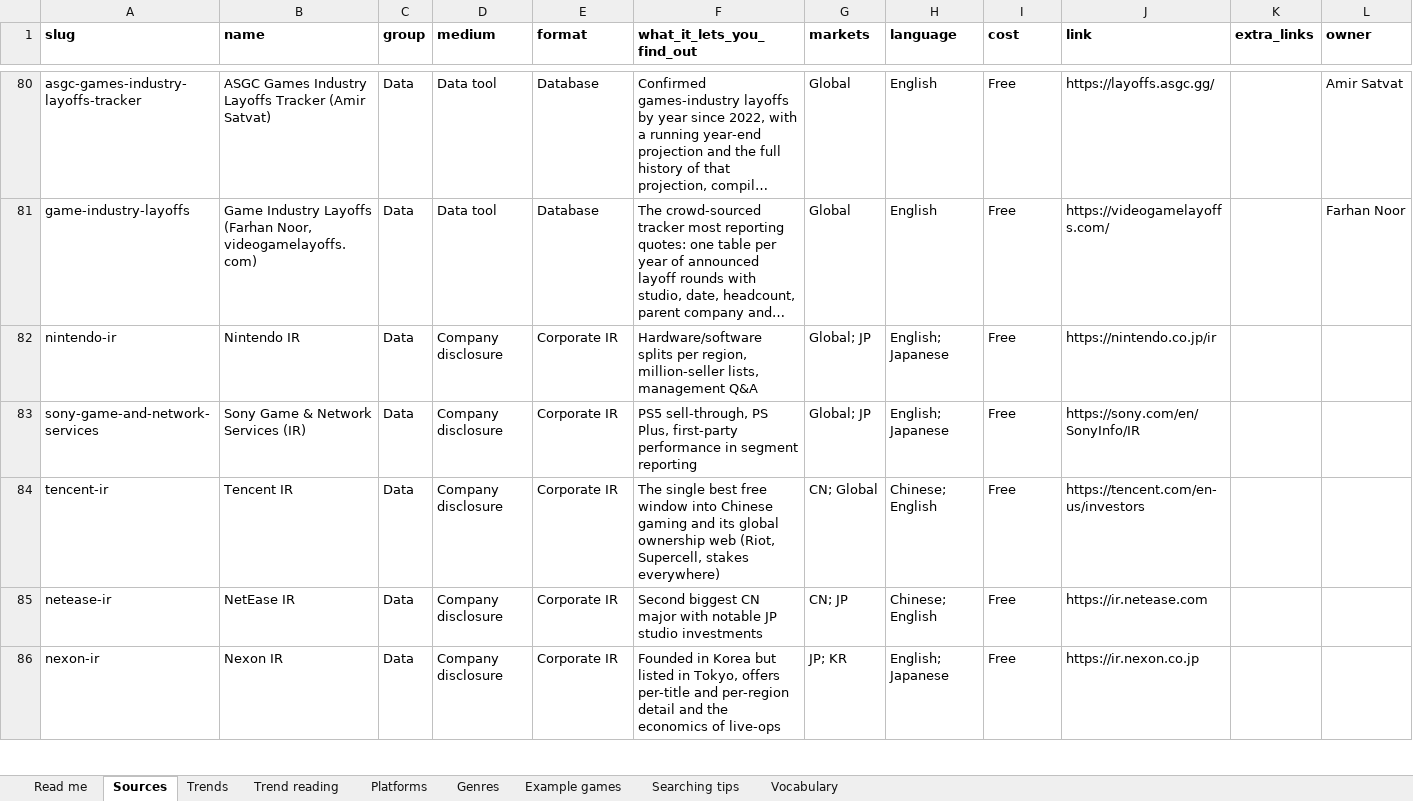
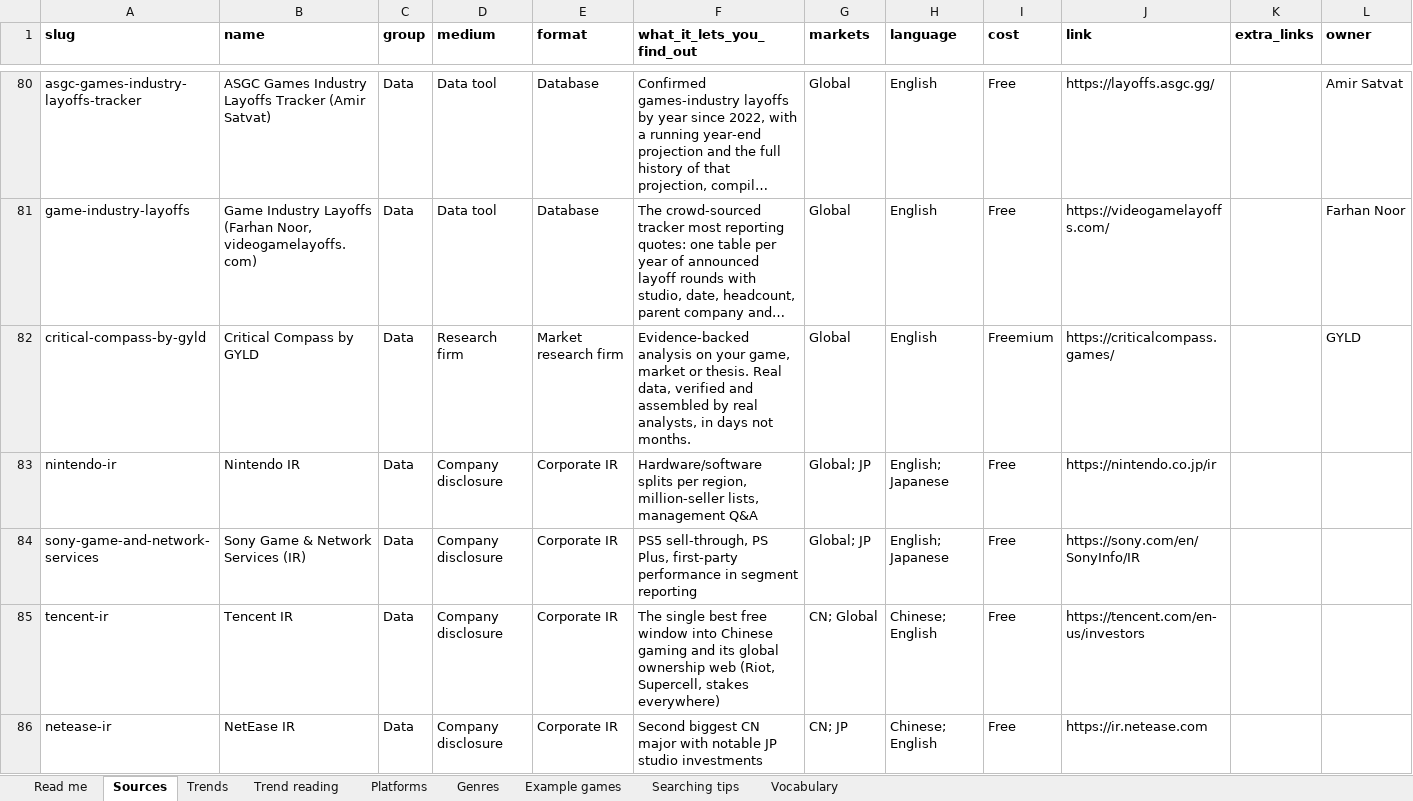
Before and after one commit to itsmepants2/games-research-starter-pack-data, an Excel workbook: games-research-starter-pack.xlsx, sheet Sources, drawn as a sheet; only a part is shown, gaps mark what is left out; the shorter side is filled out with more unchanged rows; long unchanged cells end in …; values as stored, in another font and other column widths than the file's, no borders; rows hold the shown columns only; the diff names each change by its address in the sheet, - before the commit and + after, or states it on an @@ line.

Commit message:
Update the data to the workbook of 2026-09-17
924 sources, 10 markets, 38 trends, 35 platforms, 30 genres.

Copied from public/downloads/ by scripts/build-mirror.mjs in the site
repository. Every count in the README is read from data/downloads.json rather
than typed, so it describes the files beside it.

```diff
--- a/games-research-starter-pack.xlsx (sheet Sources)
+++ b/games-research-starter-pack.xlsx (sheet Sources)
+row 82: critical-compass-by-gyld | Critical Compass by GYLD | Data | Research firm | Market research firm | Evidence-backed analysis on your game, market or thesis. Real data, verified and assembled by real analysts, in days not months. | Global | English | Freemium | https://criticalcompass.games/ |  | GYLD
```
Also changed, not shown: sheet Vocabulary, sheet Read me, 5 other files.
